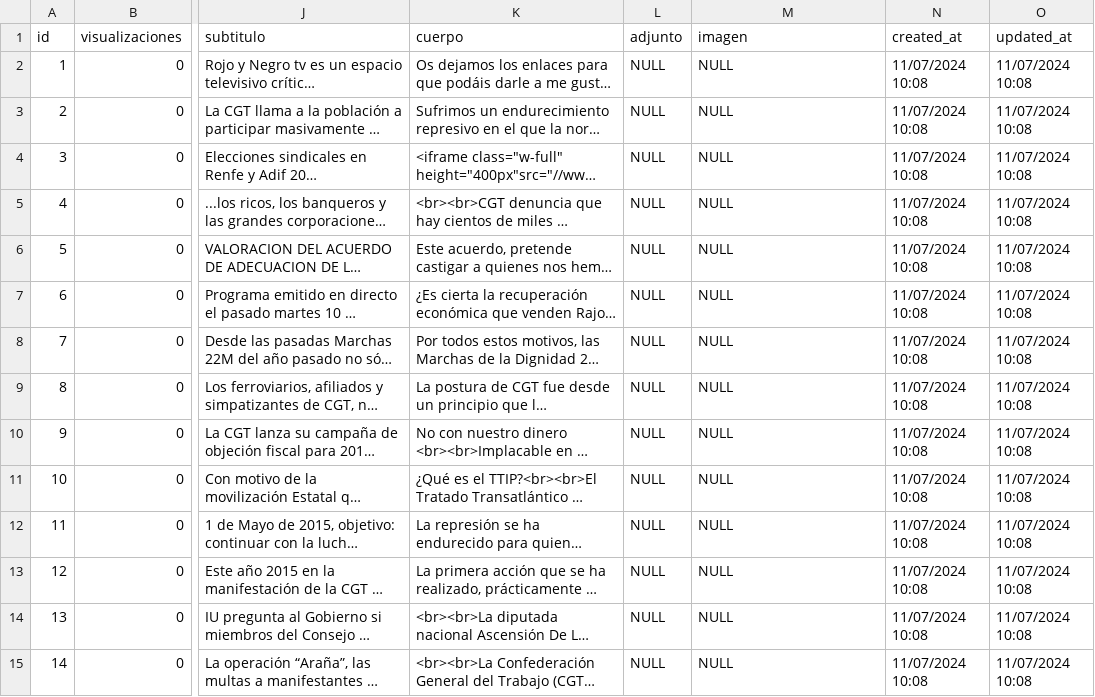
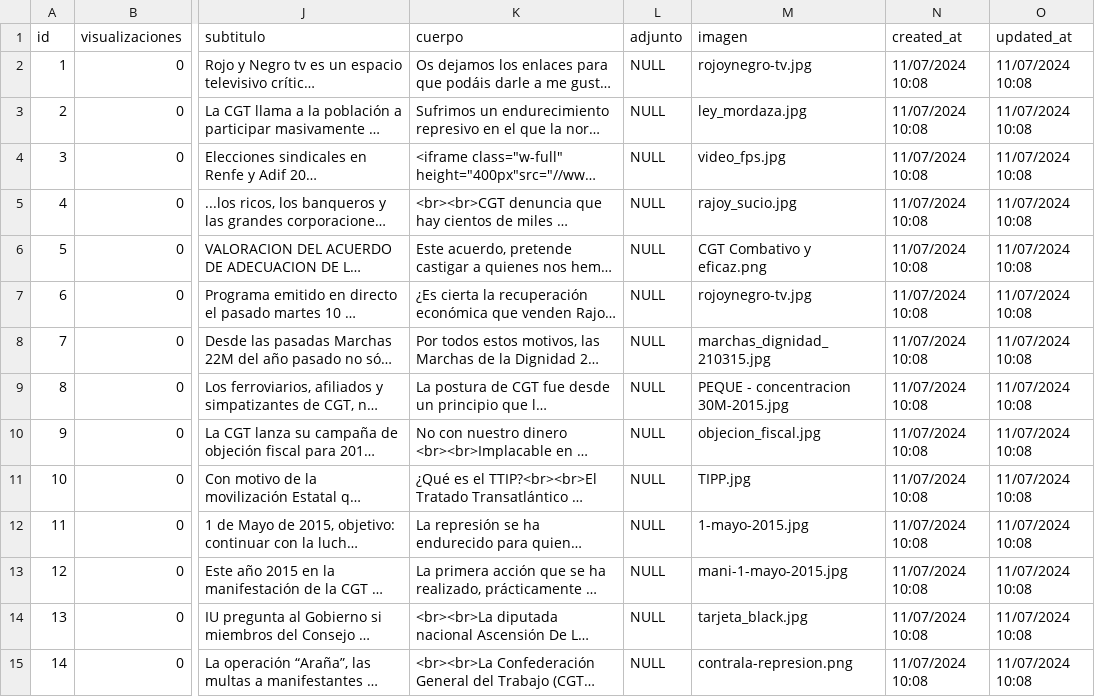
Before and after one commit to CGTferroviario/CGT, a CSV file: beta/database/data/noticias.csv, drawn as a sheet; only a part is shown, gaps mark what is left out; long unchanged cells end in …; the diff covers the shown part only; the diff names each change by its address in the sheet, - before the commit and + after, or states it on an @@ line.

Commit message:
añadidas las imagenes al csv

```diff
--- a/beta/database/data/noticias.csv
+++ b/beta/database/data/noticias.csv
-M2 (imagen): NULL
+M2 (imagen): rojoynegro-tv.jpg
-M3 (imagen): NULL
+M3 (imagen): ley_mordaza.jpg
-M4 (imagen): NULL
+M4 (imagen): video_fps.jpg
-M5 (imagen): NULL
+M5 (imagen): rajoy_sucio.jpg
-M6 (imagen): NULL
+M6 (imagen): CGT Combativo y eficaz.png
-M7 (imagen): NULL
+M7 (imagen): rojoynegro-tv.jpg
-M8 (imagen): NULL
+M8 (imagen): marchas_dignidad_210315.jpg
-M9 (imagen): NULL
+M9 (imagen): PEQUE - concentracion 30M-2015.jpg
-M10 (imagen): NULL
+M10 (imagen): objecion_fiscal.jpg
-M11 (imagen): NULL
+M11 (imagen): TIPP.jpg
-M12 (imagen): NULL
+M12 (imagen): 1-mayo-2015.jpg
-M13 (imagen): NULL
+M13 (imagen): mani-1-mayo-2015.jpg
-M14 (imagen): NULL
+M14 (imagen): tarjeta_black.jpg
-M15 (imagen): NULL
+M15 (imagen): contrala-represion.png
```
Also changed, not shown: 103 edited cells elsewhere in this file.
